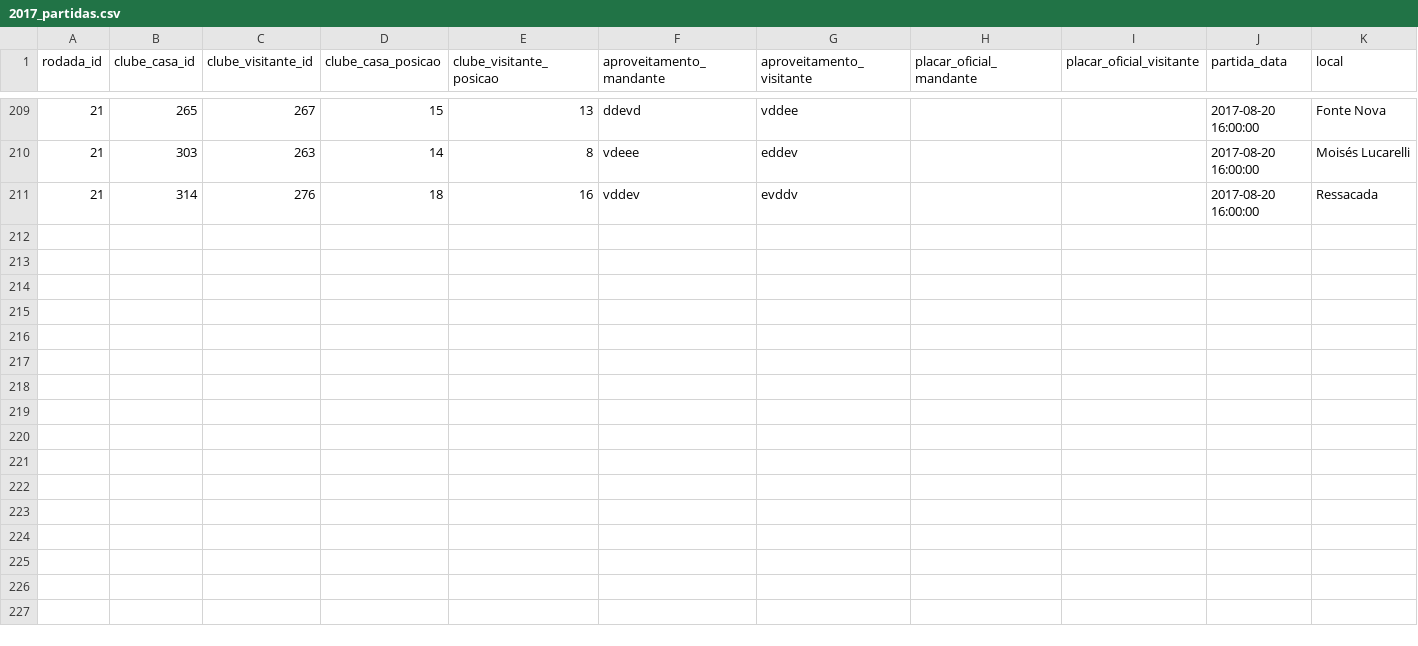
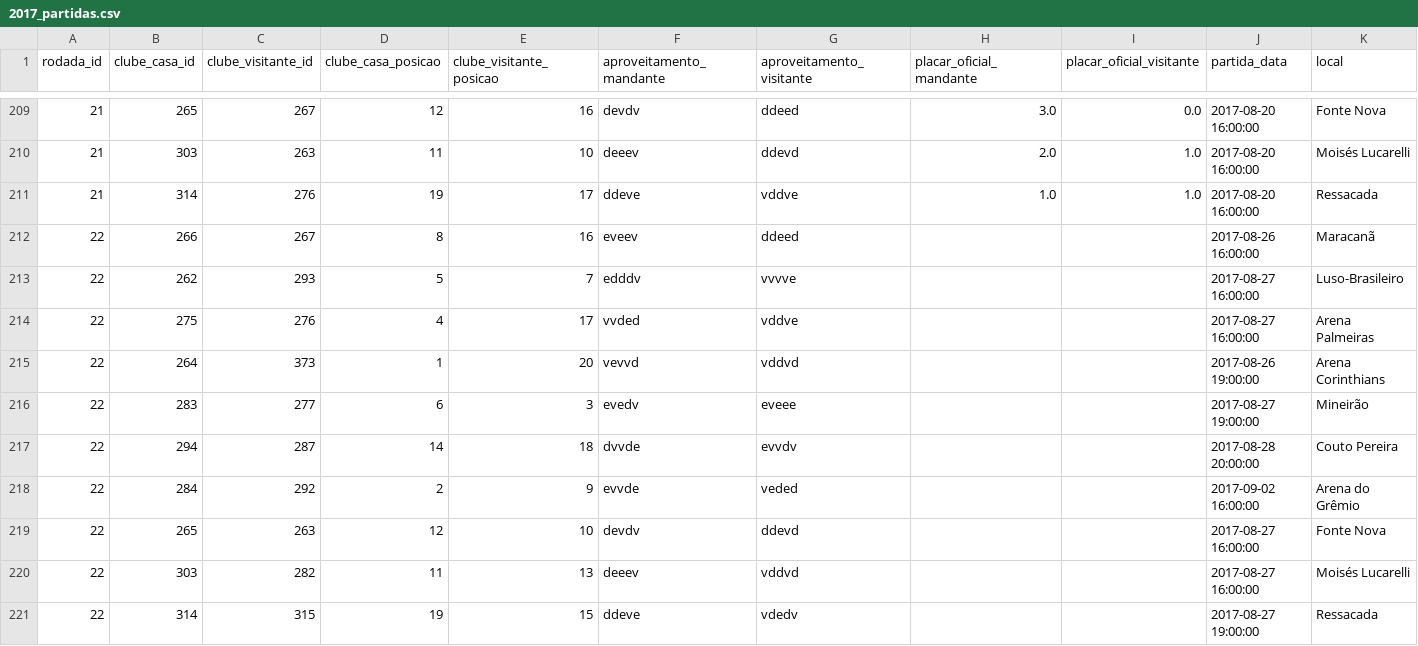
Before and after one commit to schiller/cartolafc, a CSV file: data/kaggle/2017_partidas.csv, drawn as a sheet; only a part is shown, gaps mark what is left out; rows hold the shown columns only; the diff covers the shown part only; the diff names each change by its address in the sheet, - before the commit and + after, or states it on an @@ line.

```diff
--- a/data/kaggle/2017_partidas.csv
+++ b/data/kaggle/2017_partidas.csv
-D209 (clube_casa_posicao): 15
+D209 (clube_casa_posicao): 12
-E209 (clube_visitante_posicao): 13
+E209 (clube_visitante_posicao): 16
-F209 (aproveitamento_mandante): ddevd
+F209 (aproveitamento_mandante): devdv
-G209 (aproveitamento_visitante): vddee
+G209 (aproveitamento_visitante): ddeed
-H209 (placar_oficial_mandante): (empty)
+H209 (placar_oficial_mandante): 3.0
-I209 (placar_oficial_visitante): (empty)
+I209 (placar_oficial_visitante): 0.0
-D210 (clube_casa_posicao): 14
+D210 (clube_casa_posicao): 11
-E210 (clube_visitante_posicao): 8
+E210 (clube_visitante_posicao): 10
-F210 (aproveitamento_mandante): vdeee
+F210 (aproveitamento_mandante): deeev
-G210 (aproveitamento_visitante): eddev
+G210 (aproveitamento_visitante): ddevd
-H210 (placar_oficial_mandante): (empty)
+H210 (placar_oficial_mandante): 2.0
-I210:I211 (placar_oficial_visitante): (empty)
+I210:I211 (placar_oficial_visitante): 1.0
-D211 (clube_casa_posicao): 18
+D211 (clube_casa_posicao): 19
-E211 (clube_visitante_posicao): 16
+E211 (clube_visitante_posicao): 17
-F211 (aproveitamento_mandante): vddev
+F211 (aproveitamento_mandante): ddeve
-G211 (aproveitamento_visitante): evddv
+G211 (aproveitamento_visitante): vddve
-H211 (placar_oficial_mandante): (empty)
+H211 (placar_oficial_mandante): 1.0
+row 212: 22 | 266 | 267 | 8 | 16 | eveev | ddeed |  |  | 2017-08-26 16:00:00 | Maracanã
+row 213: 22 | 262 | 293 | 5 | 7 | edddv | vvvve |  |  | 2017-08-27 16:00:00 | Luso-Brasileiro
+row 214: 22 | 275 | 276 | 4 | 17 | vvded | vddve |  |  | 2017-08-27 16:00:00 | Arena Palmeiras
+row 215: 22 | 264 | 373 | 1 | 20 | vevvd | vddvd |  |  | 2017-08-26 19:00:00 | Arena Corinthians
+row 216: 22 | 283 | 277 | 6 | 3 | evedv | eveee |  |  | 2017-08-27 19:00:00 | Mineirão
+row 217: 22 | 294 | 287 | 14 | 18 | dvvde | evvdv |  |  | 2017-08-28 20:00:00 | Couto Pereira
+row 218: 22 | 284 | 292 | 2 | 9 | evvde | veded |  |  | 2017-09-02 16:00:00 | Arena do Grêmio
+row 219: 22 | 265 | 263 | 12 | 10 | devdv | ddevd |  |  | 2017-08-27 16:00:00 | Fonte Nova
+row 220: 22 | 303 | 282 | 11 | 13 | deeev | vddvd |  |  | 2017-08-27 16:00:00 | Moisés Lucarelli
+row 221: 22 | 314 | 315 | 19 | 15 | ddeve | vdedv |  |  | 2017-08-27 19:00:00 | Ressacada
```
Also changed, not shown: 37 edited cells elsewhere in this file, 2 other files.
